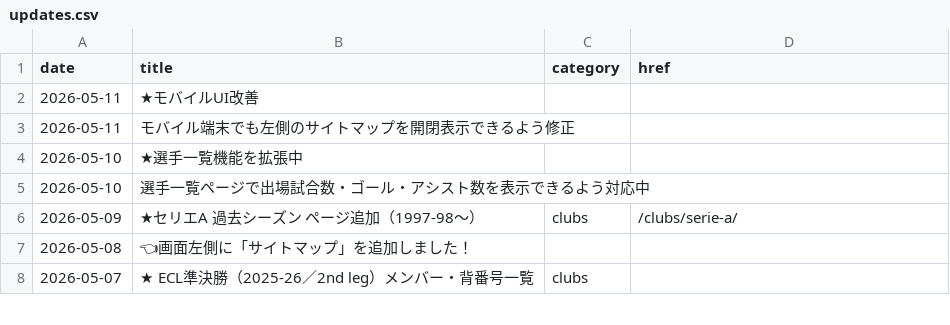
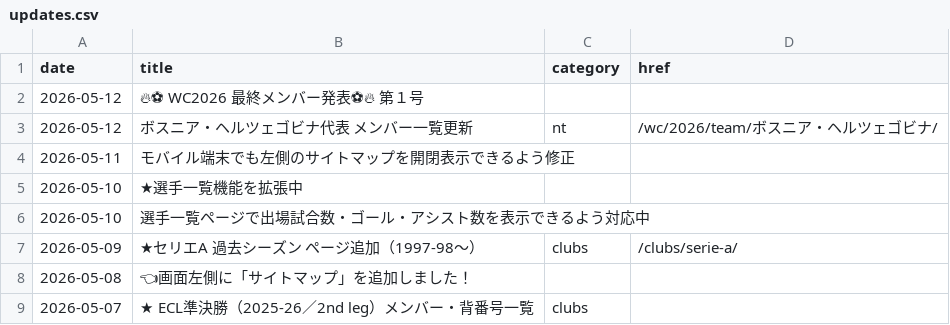
Before and after one commit to football-archive/start, a CSV file: src/data/updates.csv, drawn as a sheet; only a part is shown; removed rows and columns are numbered as before the commit, all else as after; the diff names each change by its address in the sheet, - before the commit and + after, or states it on an @@ line.

```diff
--- a/src/data/updates.csv
+++ b/src/data/updates.csv
-row 2: 2026-05-11 | ★モバイルUI改善
+row 2: 2026-05-12 | 🔥⚽ WC2026 最終メンバー発表⚽🔥 第１号
+row 3: 2026-05-12 | ボスニア・ヘルツェゴビナ代表 メンバー一覧更新 | nt | /wc/2026/team/ボスニア・ヘルツェゴビナ/
```
Also changed, not shown: 2 other files.
